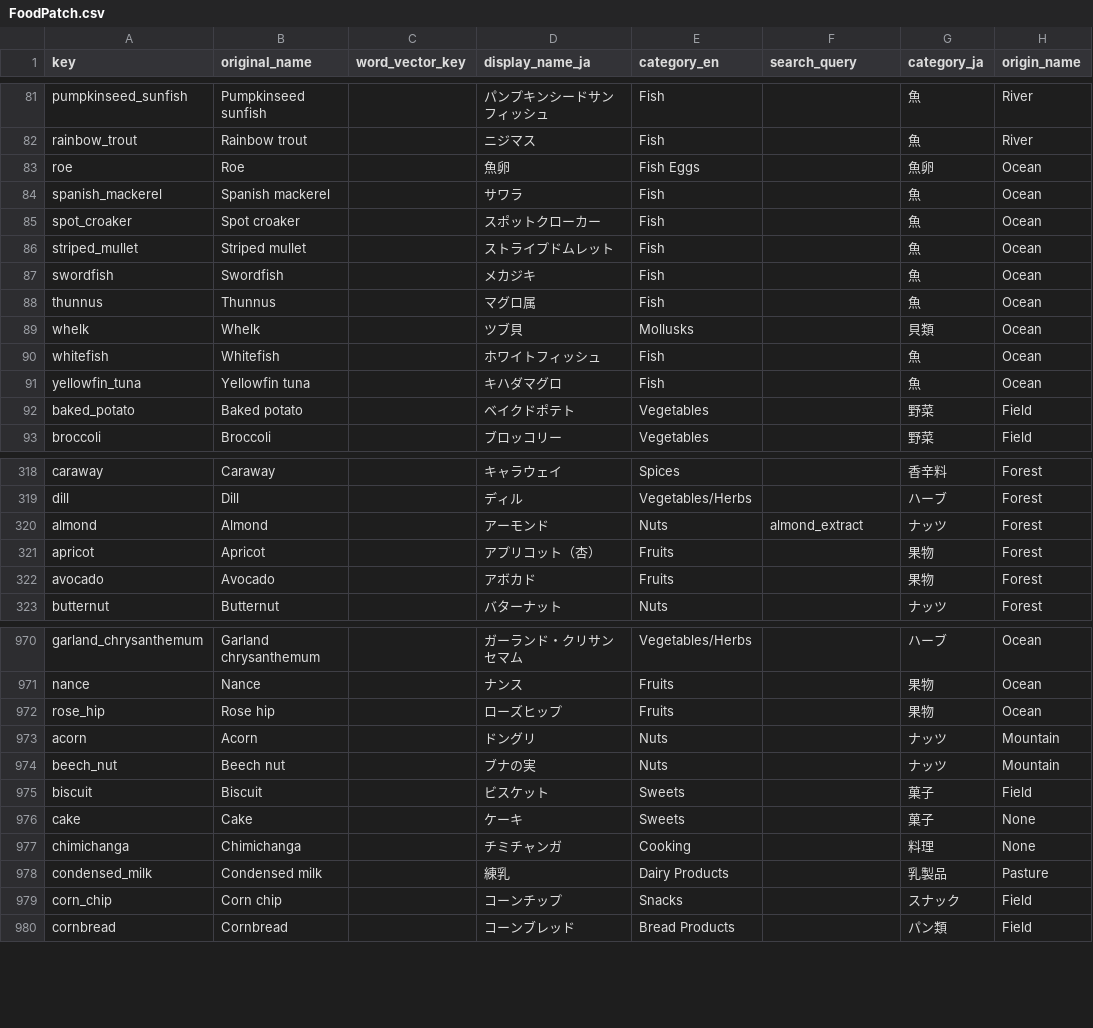
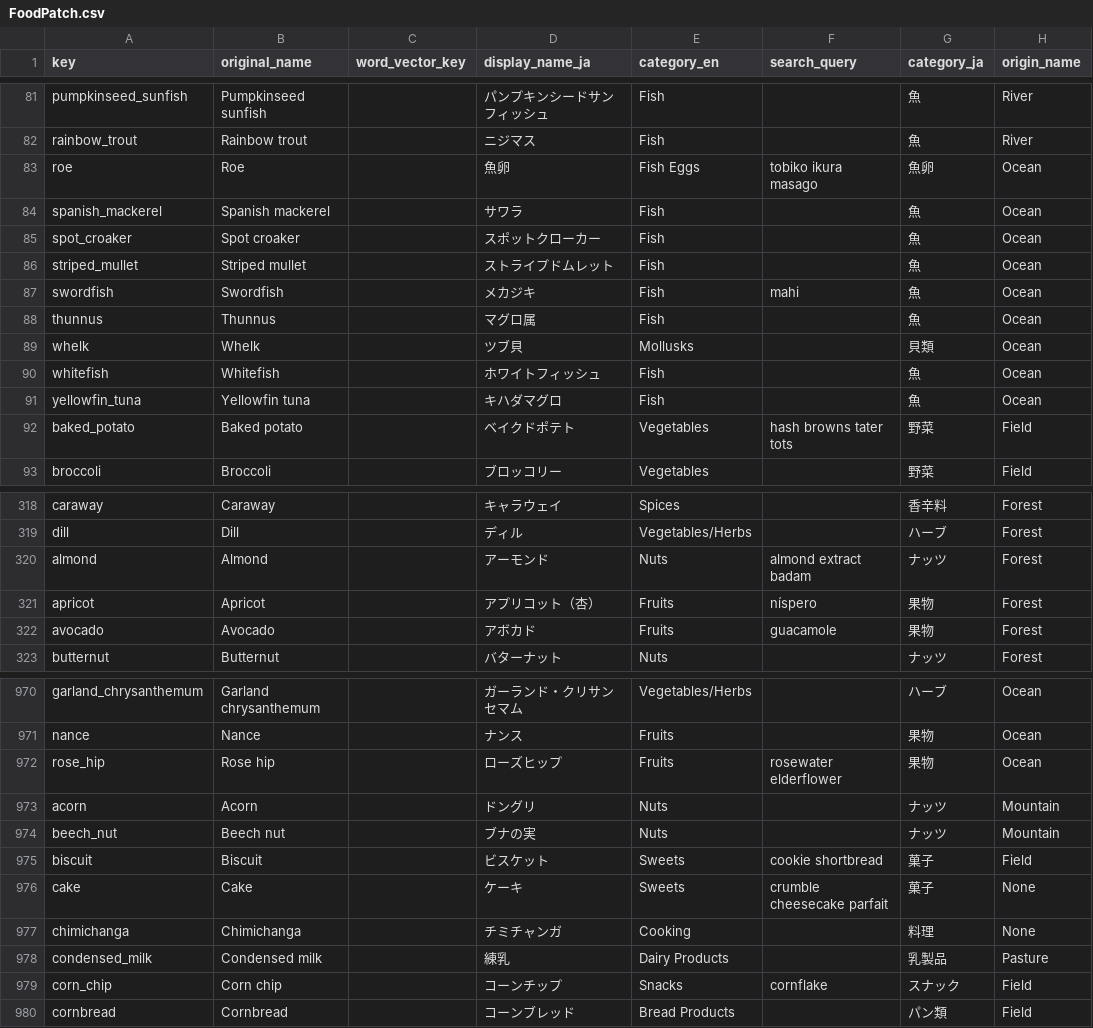
Before and after one commit to MariMurotani/RecipeHack, a CSV file: data/FoodPatch.csv, drawn as a sheet; only a part is shown, gaps mark what is left out; the diff covers the shown part only; the diff names each change by its address in the sheet, - before the commit and + after, or states it on an @@ line.

```diff
--- a/data/FoodPatch.csv
+++ b/data/FoodPatch.csv
-F83 (search_query): (empty)
+F83 (search_query): tobiko ikura masago
-F87 (search_query): (empty)
+F87 (search_query): mahi
-F92 (search_query): (empty)
+F92 (search_query): hash browns tater tots
-F320 (search_query): almond_extract
+F320 (search_query): almond extract badam
-F321 (search_query): (empty)
+F321 (search_query): níspero
-F322 (search_query): (empty)
+F322 (search_query): guacamole
-F972 (search_query): (empty)
+F972 (search_query): rosewater elderflower
-F975 (search_query): (empty)
+F975 (search_query): cookie shortbread
-F976 (search_query): (empty)
+F976 (search_query): crumble cheesecake parfait
-F979 (search_query): (empty)
+F979 (search_query): cornflake
```
Also changed, not shown: 99 edited cells elsewhere in this file, 4 other files.
